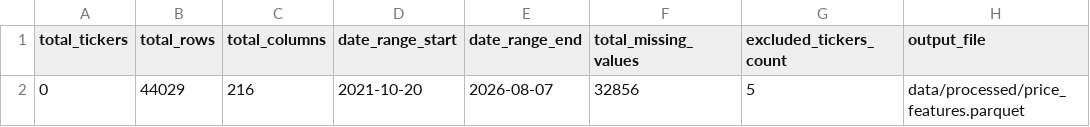
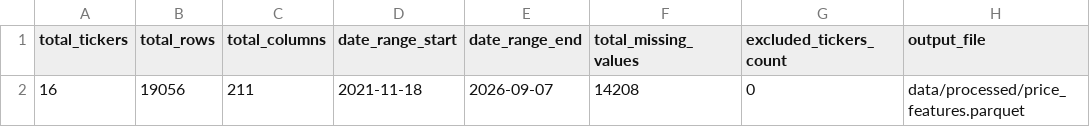
Before and after one commit to ArshWadhwa/StockReason, a CSV file: data/metadata/data_quality_report.csv, drawn as a sheet.

Commit message:
feat: implement M3 modeling pipeline with LSTM and XGBoost ensembles, add backend entrypoint, and refresh data quality metadata.

```diff
--- a/data/metadata/data_quality_report.csv
+++ b/data/metadata/data_quality_report.csv
@@ -1,2 +1,2 @@
 total_tickers,total_rows,total_columns,date_range_start,date_range_end,total_missing_values,excluded_tickers_count,output_file
-0,44029,216,2021-10-20,2026-08-07,32856,5,data/processed/price_features.parquet
+16,19056,211,2021-11-18,2026-09-07,14208,0,data/processed/price_features.parquet
```
Also changed, not shown: reports/data_quality_report.csv, 15 other files.
